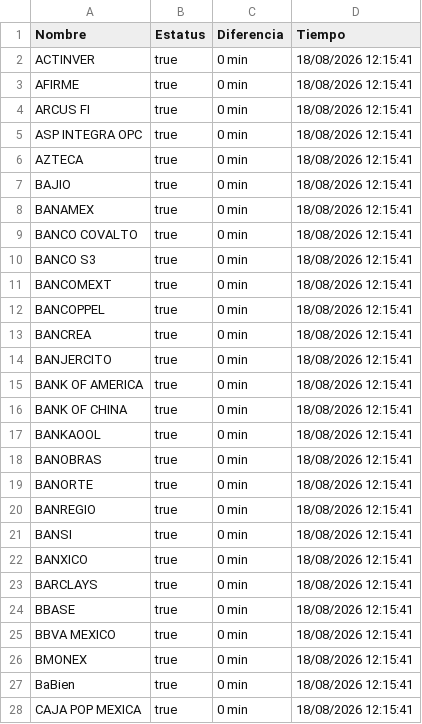
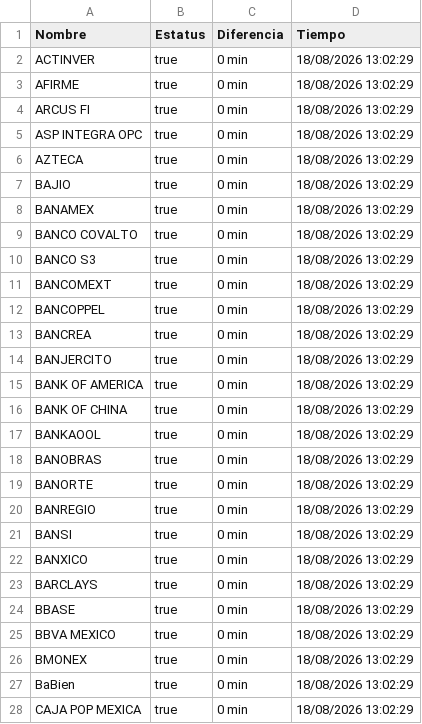
Before and after one commit to mali1412/monspei-scrapper, a CSV file: salidas/all.csv, drawn as a sheet; only a part is shown; the diff covers the shown part only.

```diff
--- a/salidas/all.csv
+++ b/salidas/all.csv
@@ -1,28 +1,28 @@
 Nombre,Estatus,Diferencia,Tiempo
-"ACTINVER",true,0 min,18/08/2026 12:15:41
-"AFIRME",true,0 min,18/08/2026 12:15:41
-"ARCUS FI",true,0 min,18/08/2026 12:15:41
-"ASP INTEGRA OPC",true,0 min,18/08/2026 12:15:41
-"AZTECA",true,0 min,18/08/2026 12:15:41
-"BAJIO",true,0 min,18/08/2026 12:15:41
-"BANAMEX",true,0 min,18/08/2026 12:15:41
-"BANCO COVALTO",true,0 min,18/08/2026 12:15:41
-"BANCO S3",true,0 min,18/08/2026 12:15:41
-"BANCOMEXT",true,0 min,18/08/2026 12:15:41
-"BANCOPPEL",true,0 min,18/08/2026 12:15:41
-"BANCREA",true,0 min,18/08/2026 12:15:41
-"BANJERCITO",true,0 min,18/08/2026 12:15:41
-"BANK OF AMERICA",true,0 min,18/08/2026 12:15:41
-"BANK OF CHINA",true,0 min,18/08/2026 12:15:41
-"BANKAOOL",true,0 min,18/08/2026 12:15:41
-"BANOBRAS",true,0 min,18/08/2026 12:15:41
-"BANORTE",true,0 min,18/08/2026 12:15:41
-"BANREGIO",true,0 min,18/08/2026 12:15:41
-"BANSI",true,0 min,18/08/2026 12:15:41
-"BANXICO",true,0 min,18/08/2026 12:15:41
-"BARCLAYS",true,0 min,18/08/2026 12:15:41
-"BBASE",true,0 min,18/08/2026 12:15:41
-"BBVA MEXICO",true,0 min,18/08/2026 12:15:41
-"BMONEX",true,0 min,18/08/2026 12:15:41
-"BaBien",true,0 min,18/08/2026 12:15:41
-"CAJA POP MEXICA",true,0 min,18/08/2026 12:15:41
+"ACTINVER",true,0 min,18/08/2026 13:02:29
+"AFIRME",true,0 min,18/08/2026 13:02:29
+"ARCUS FI",true,0 min,18/08/2026 13:02:29
+"ASP INTEGRA OPC",true,0 min,18/08/2026 13:02:29
+"AZTECA",true,0 min,18/08/2026 13:02:29
+"BAJIO",true,0 min,18/08/2026 13:02:29
+"BANAMEX",true,0 min,18/08/2026 13:02:29
+"BANCO COVALTO",true,0 min,18/08/2026 13:02:29
+"BANCO S3",true,0 min,18/08/2026 13:02:29
+"BANCOMEXT",true,0 min,18/08/2026 13:02:29
+"BANCOPPEL",true,0 min,18/08/2026 13:02:29
+"BANCREA",true,0 min,18/08/2026 13:02:29
+"BANJERCITO",true,0 min,18/08/2026 13:02:29
+"BANK OF AMERICA",true,0 min,18/08/2026 13:02:29
+"BANK OF CHINA",true,0 min,18/08/2026 13:02:29
+"BANKAOOL",true,0 min,18/08/2026 13:02:29
+"BANOBRAS",true,0 min,18/08/2026 13:02:29
+"BANORTE",true,0 min,18/08/2026 13:02:29
+"BANREGIO",true,0 min,18/08/2026 13:02:29
+"BANSI",true,0 min,18/08/2026 13:02:29
+"BANXICO",true,0 min,18/08/2026 13:02:29
+"BARCLAYS",true,0 min,18/08/2026 13:02:29
+"BBASE",true,0 min,18/08/2026 13:02:29
+"BBVA MEXICO",true,0 min,18/08/2026 13:02:29
+"BMONEX",true,0 min,18/08/2026 13:02:29
+"BaBien",true,0 min,18/08/2026 13:02:29
+"CAJA POP MEXICA",true,0 min,18/08/2026 13:02:29
```
Also changed, not shown: 68 edited cells elsewhere in this file, 3 other files.
